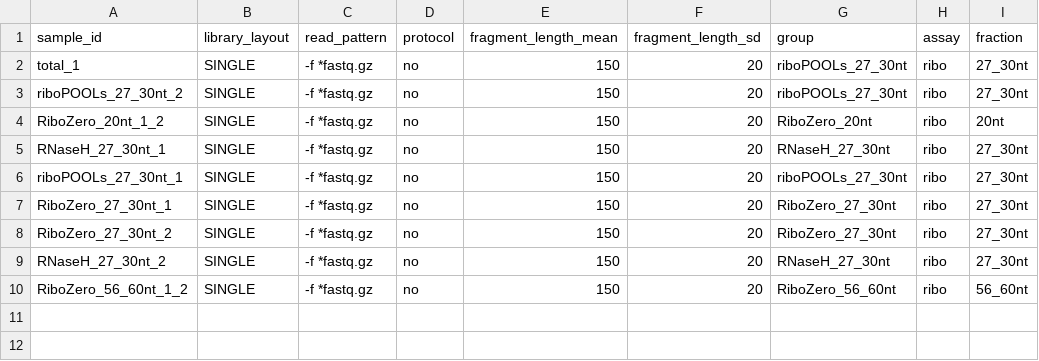
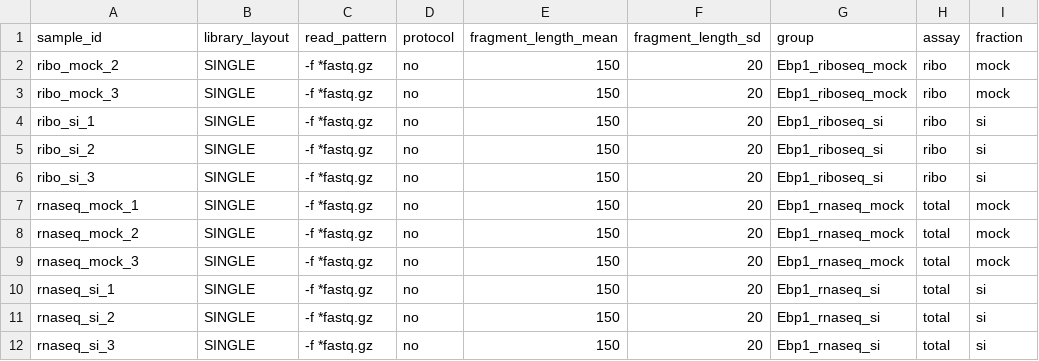
Before and after one commit to ohlerlab/Riboseq_Pipeline, a CSV file: src/sample_parameter.csv, drawn as a sheet.

```diff
--- a/src/sample_parameter.csv
+++ b/src/sample_parameter.csv
@@ -1,10 +1,12 @@
 sample_id,library_layout,read_pattern,protocol,fragment_length_mean,fragment_length_sd,group,assay,fraction
-total_1,SINGLE, -f *fastq.gz,no,150,20,riboPOOLs_27_30nt,ribo,27_30nt
-riboPOOLs_27_30nt_2,SINGLE, -f *fastq.gz,no,150,20,riboPOOLs_27_30nt,ribo,27_30nt
-RiboZero_20nt_1_2,SINGLE, -f *fastq.gz,no,150,20,RiboZero_20nt,ribo,20nt
-RNaseH_27_30nt_1,SINGLE, -f *fastq.gz,no,150,20,RNaseH_27_30nt,ribo,27_30nt
-riboPOOLs_27_30nt_1,SINGLE, -f *fastq.gz,no,150,20,riboPOOLs_27_30nt,ribo,27_30nt
-RiboZero_27_30nt_1,SINGLE, -f *fastq.gz,no,150,20,RiboZero_27_30nt,ribo,27_30nt
-RiboZero_27_30nt_2,SINGLE, -f *fastq.gz,no,150,20,RiboZero_27_30nt,ribo,27_30nt
-RNaseH_27_30nt_2,SINGLE, -f *fastq.gz,no,150,20,RNaseH_27_30nt,ribo,27_30nt
-RiboZero_56_60nt_1_2,SINGLE, -f *fastq.gz,no,150,20,RiboZero_56_60nt,ribo,56_60nt
+ribo_mock_2,SINGLE, -f *fastq.gz,no,150,20,Ebp1_riboseq_mock,ribo,mock
+ribo_mock_3,SINGLE, -f *fastq.gz,no,150,20,Ebp1_riboseq_mock,ribo,mock
+ribo_si_1,SINGLE, -f *fastq.gz,no,150,20,Ebp1_riboseq_si,ribo,si
+ribo_si_2,SINGLE, -f *fastq.gz,no,150,20,Ebp1_riboseq_si,ribo,si
+ribo_si_3,SINGLE, -f *fastq.gz,no,150,20,Ebp1_riboseq_si,ribo,si
+rnaseq_mock_1,SINGLE, -f *fastq.gz,no,150,20,Ebp1_rnaseq_mock,total,mock
+rnaseq_mock_2,SINGLE, -f *fastq.gz,no,150,20,Ebp1_rnaseq_mock,total,mock
+rnaseq_mock_3,SINGLE, -f *fastq.gz,no,150,20,Ebp1_rnaseq_mock,total,mock
+rnaseq_si_1,SINGLE, -f *fastq.gz,no,150,20,Ebp1_rnaseq_si,total,si
+rnaseq_si_2,SINGLE, -f *fastq.gz,no,150,20,Ebp1_rnaseq_si,total,si
+rnaseq_si_3,SINGLE, -f *fastq.gz,no,150,20,Ebp1_rnaseq_si,total,si
```
Also changed, not shown: src/read_files.csv, 4 other files.
